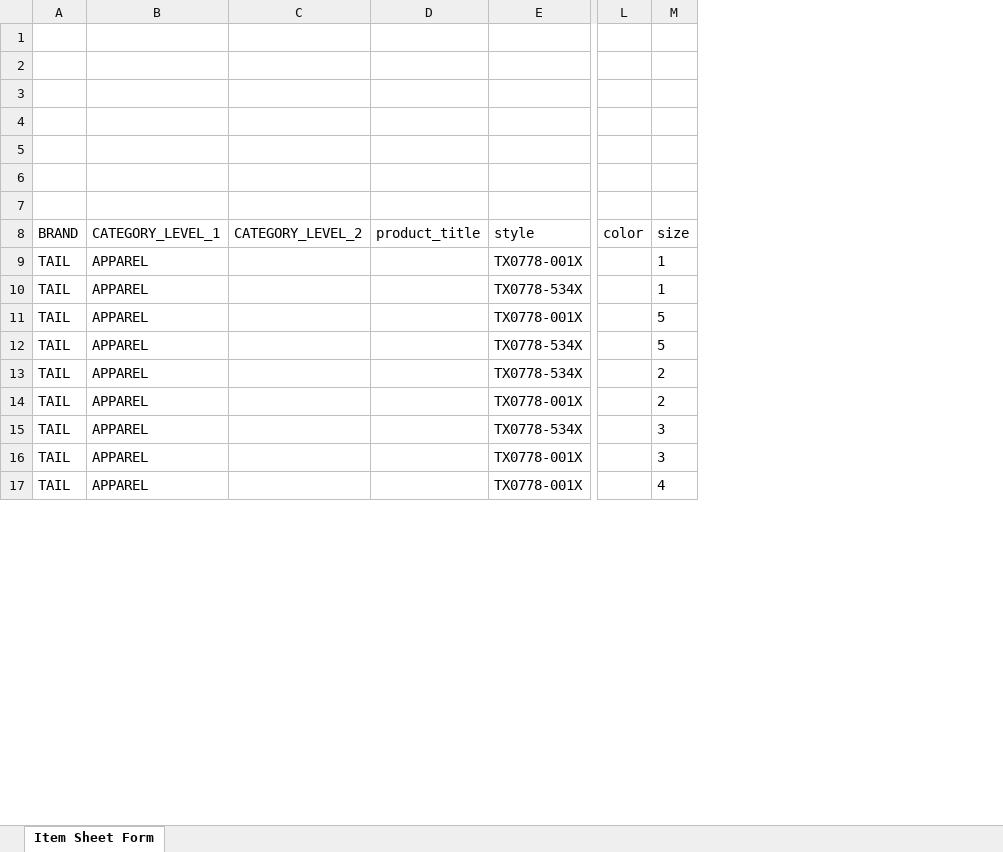
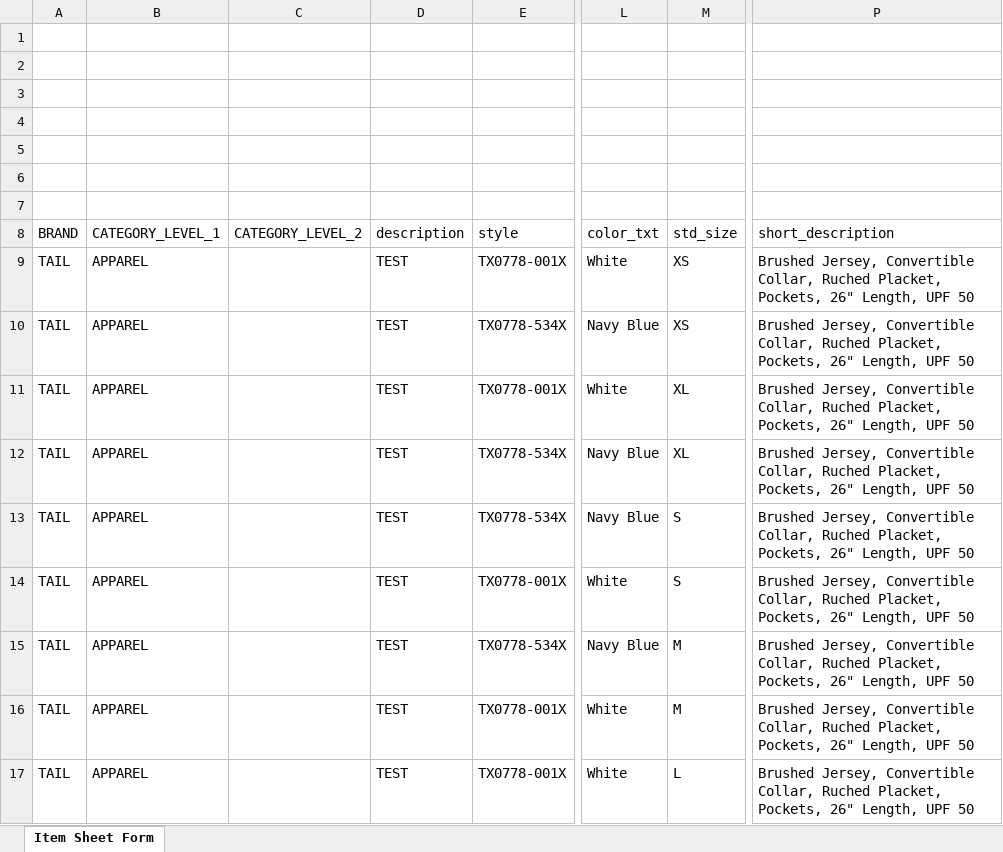
Before and after one commit to bayawn2002/tail-setup, an Excel workbook: setup.xlsx, sheet Item Sheet Form, drawn as a sheet; only a part is shown, gaps mark what is left out; values as stored, in another font and other column widths than the file's, no borders; removed rows and columns are numbered as before the commit, all else as after; the diff names each change by its address in the sheet, - before the commit and + after, or states it on an @@ line.

```diff
--- a/setup.xlsx (sheet Item Sheet Form)
+++ b/setup.xlsx (sheet Item Sheet Form)
-column D (product_title), empty
+column D (description), rows 9-17: all TEST
-column L (color), empty
-column M (size), rows 9-17: 1 | 1 | 5 | 5 | 2 | 2 | 3 | 3 | 4
+column L (color_txt), rows 9-17: White | Navy Blue | White | Navy Blue | Navy Blue | White | Navy Blue | White | White
+column M (std_size), rows 9-17: XS | XS | XL | XL | S | S | M | M | L
+column P (short_description), rows 9-17: all Brushed Jersey, Convertible Collar, Ruched Placket, Pockets, 26" Length, UPF 50
```
Also changed, not shown: 5 other files.
